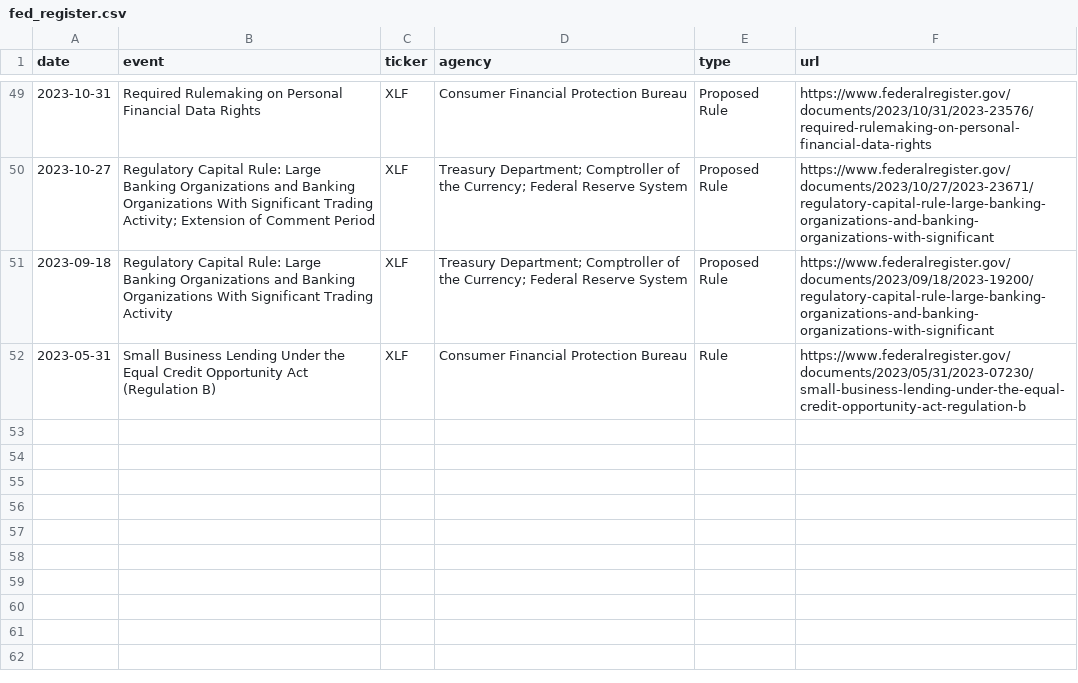
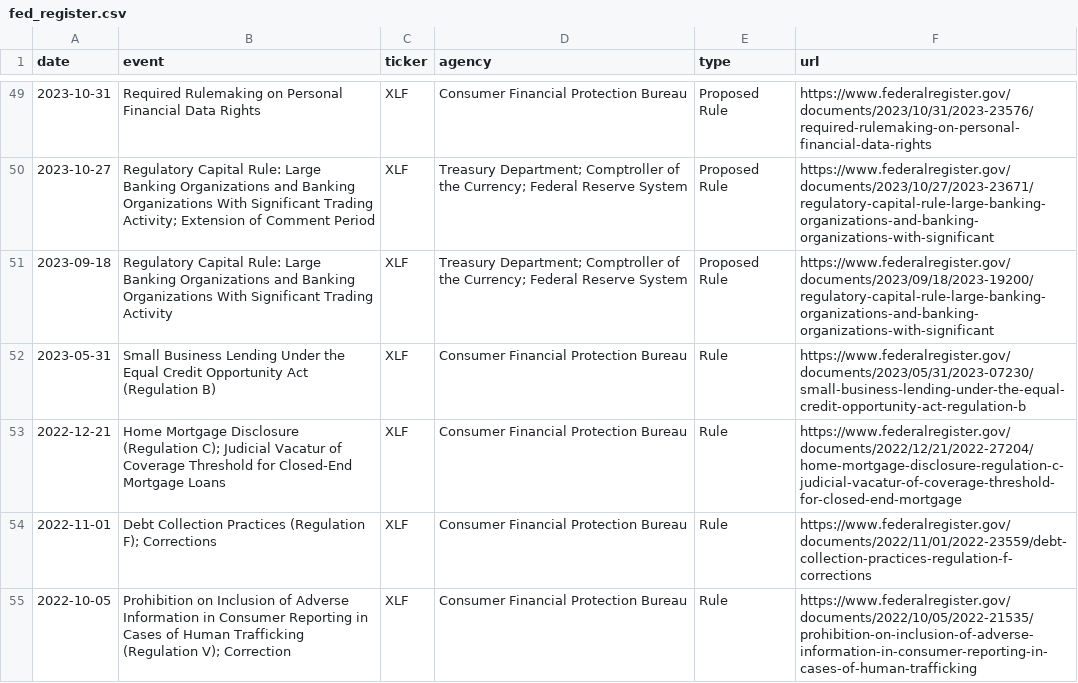
Before and after one commit to thesalonigupta/Policy-Risk-Dashboard, a CSV file: data/public/fed_register.csv, drawn as a sheet; only a part is shown, gaps mark what is left out; the diff names each change by its address in the sheet, - before the commit and + after, or states it on an @@ line.

```diff
--- a/data/public/fed_register.csv
+++ b/data/public/fed_register.csv
+row 53: 2022-12-21 | Home Mortgage Disclosure (Regulation C); Judicial Vacatur of Coverage Threshold for Closed-End Mortgage Loans | XLF | Consumer Financial Protection Bureau | Rule | https://www.federalregister.gov/documents/2022/12/21/2022-27204/home-mortgage-disclosure-regulation-c-judicial-vacatur-of-coverage-threshold-for-closed-end-mortgage
+row 54: 2022-11-01 | Debt Collection Practices (Regulation F); Corrections | XLF | Consumer Financial Protection Bureau | Rule | https://www.federalregister.gov/documents/2022/11/01/2022-23559/debt-collection-practices-regulation-f-corrections
+row 55: 2022-10-05 | Prohibition on Inclusion of Adverse Information in Consumer Reporting in Cases of Human Trafficking (Regulation V); Correction | XLF | Consumer Financial Protection Bureau | Rule | https://www.federalregister.gov/documents/2022/10/05/2022-21535/prohibition-on-inclusion-of-adverse-information-in-consumer-reporting-in-cases-of-human-trafficking
```
Also changed, not shown: 4 other files.
